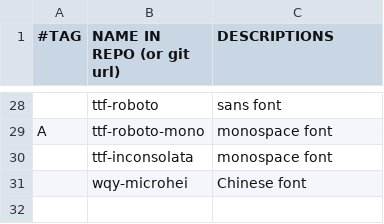
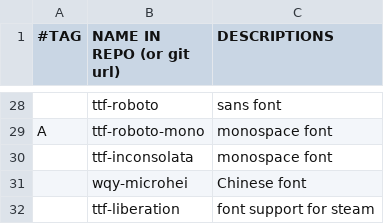
Before and after one commit to oracleyue/dotfiles, a CSV file: ArchLinux/i3-pkgs.csv, drawn as a sheet; only a part is shown, gaps mark what is left out; the diff names each change by its address in the sheet, - before the commit and + after, or states it on an @@ line.

Commit message:
backup Arch linux configs

```diff
--- a/ArchLinux/i3-pkgs.csv
+++ b/ArchLinux/i3-pkgs.csv
+row 32:  | ttf-liberation | font support for steam
```
